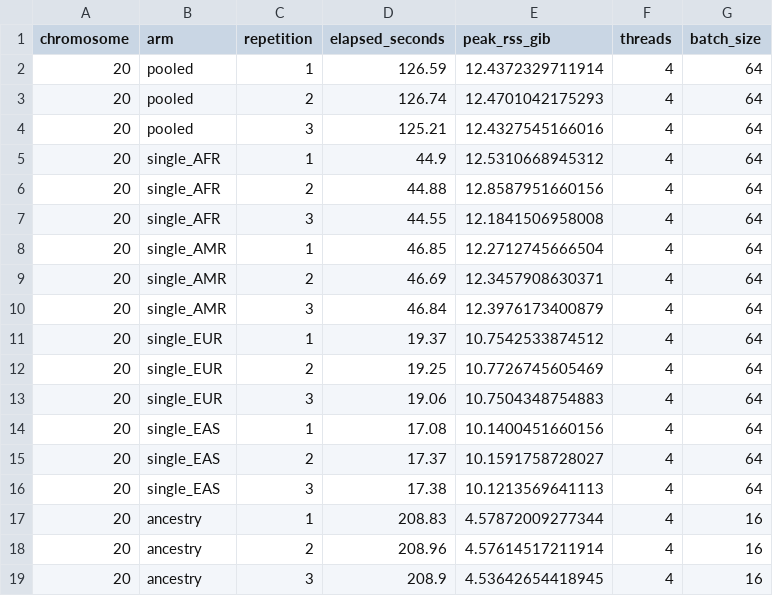
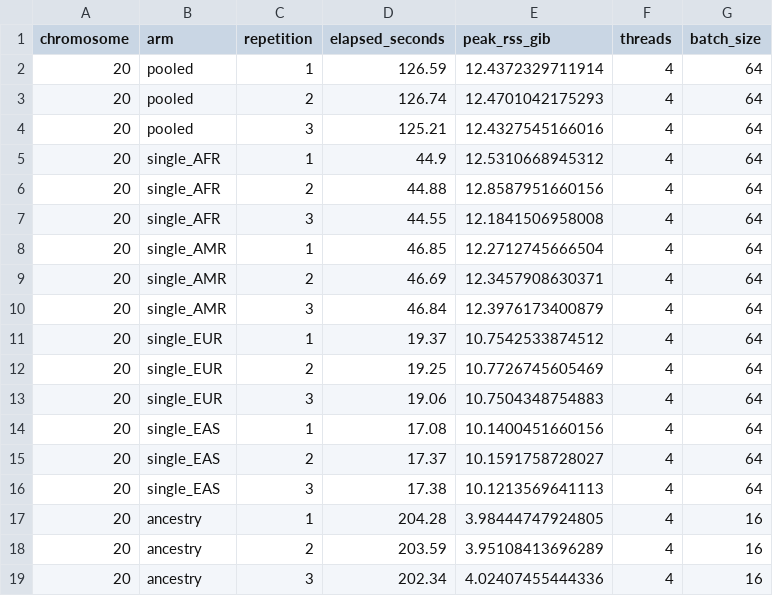
Before and after one commit to RGenomicsETL/duckhts, a CSV file: benchmarks/results/roh-ancestry/chr20/runtime_replicates.csv, drawn as a sheet.

Commit message:
Time the shipped ancestry macro in the ROH report
The chr20 ancestry arm is re-timed on this branch's final build: three fresh
R processes, four DuckDB threads, 16-child batches. It takes 202-204 s at
3.95-4.02 GiB peak RSS, against 208.8-209.0 s and 4.54-4.58 GiB for the
previous reference stage, and reproduces all 51,083 segments for the 377
children exactly. The pooled and single-population rows use
duckhts_roh_af_table, which this work does not change.

```diff
--- a/benchmarks/results/roh-ancestry/chr20/runtime_replicates.csv
+++ b/benchmarks/results/roh-ancestry/chr20/runtime_replicates.csv
@@ -16,4 +16,4 @@
 20,"single_EAS",3,17.38,10.1213569641113,4,64
-20,"ancestry",1,208.83,4.57872009277344,4,16
-20,"ancestry",2,208.96,4.57614517211914,4,16
-20,"ancestry",3,208.9,4.53642654418945,4,16
+20,"ancestry",1,204.28,3.98444747924805,4,16
+20,"ancestry",2,203.59,3.95108413696289,4,16
+20,"ancestry",3,202.34,4.02407455444336,4,16
```
Also changed, not shown: 2 other files.
